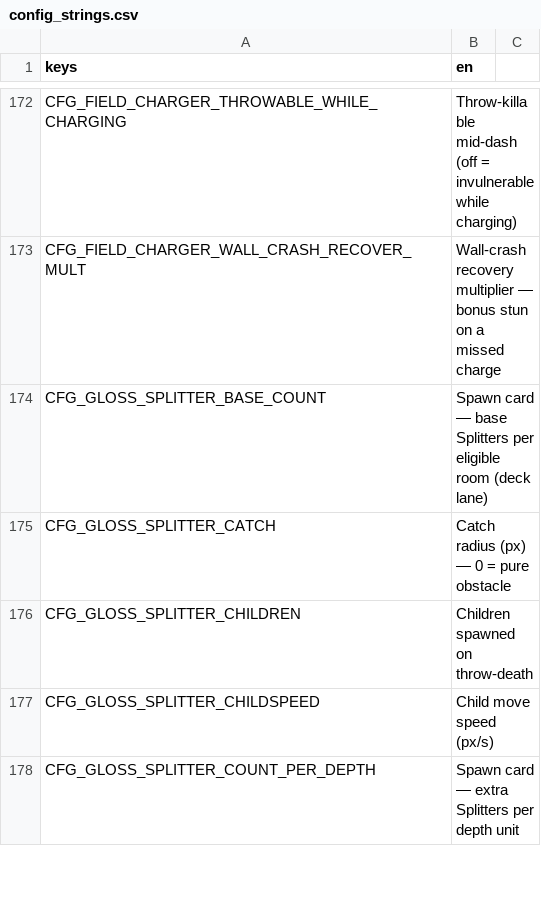
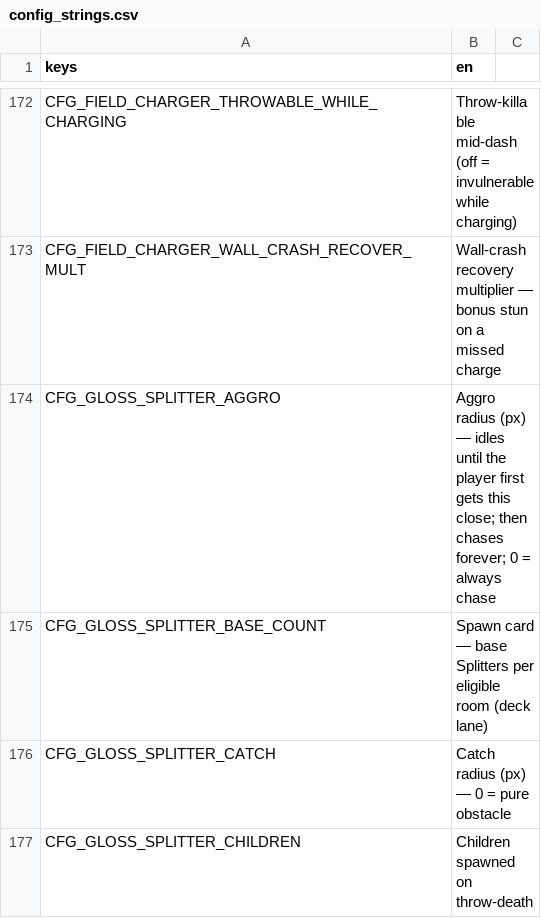
Before and after one commit to Qustom/junkyard, a CSV file: Game/ui/config/config_strings.csv, drawn as a sheet; only a part is shown, gaps mark what is left out; the shorter side is filled out with more unchanged rows.

```diff
--- a/Game/ui/config/config_strings.csv
+++ b/Game/ui/config/config_strings.csv
@@ -173,2 +173,3 @@ CFG_FIELD_CHARGER_THROWABLE_WHILE_CHARGING,Throw-killable mid-dash (off = invuln
 CFG_FIELD_CHARGER_WALL_CRASH_RECOVER_MULT,Wall-crash recovery multiplier — bonus stun on a missed charge
+CFG_GLOSS_SPLITTER_AGGRO,Aggro radius (px) — idles until the player first gets this close; then chases forever; 0 = always chase
 CFG_GLOSS_SPLITTER_BASE_COUNT,Spawn card — base Splitters per eligible room (deck lane)
```
Also changed, not shown: 10 other files.
